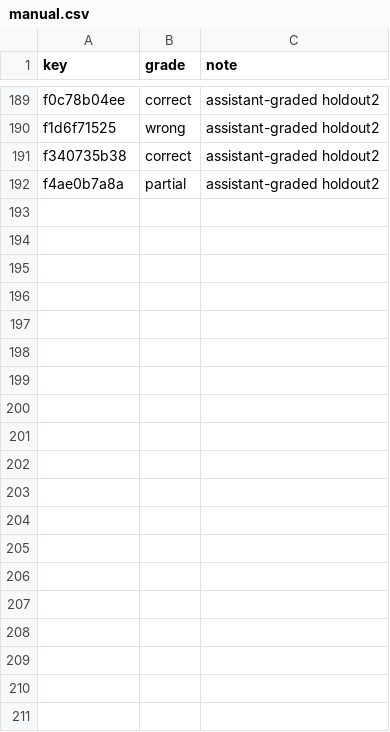
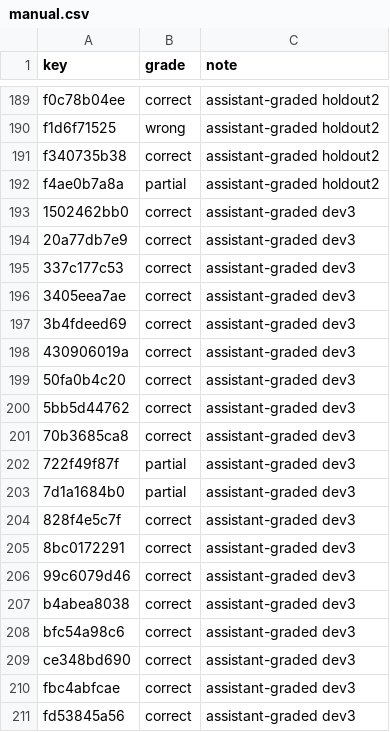
Before and after one commit to ActuallyAnson/moment, a CSV file: eval/grades/manual.csv, drawn as a sheet; only a part is shown, gaps mark what is left out; the diff covers the shown part only.

```diff
--- a/eval/grades/manual.csv
+++ b/eval/grades/manual.csv
@@ -192 +192,20 @@ f340735b38,correct,assistant-graded holdout2
 f4ae0b7a8a,partial,assistant-graded holdout2
+1502462bb0,correct,assistant-graded dev3
+20a77db7e9,correct,assistant-graded dev3
+337c177c53,correct,assistant-graded dev3
+3405eea7ae,correct,assistant-graded dev3
+3b4fdeed69,correct,assistant-graded dev3
+430906019a,correct,assistant-graded dev3
+50fa0b4c20,correct,assistant-graded dev3
+5bb5d44762,correct,assistant-graded dev3
+70b3685ca8,correct,assistant-graded dev3
+722f49f87f,partial,assistant-graded dev3
+7d1a1684b0,partial,assistant-graded dev3
+828f4e5c7f,correct,assistant-graded dev3
+8bc0172291,correct,assistant-graded dev3
+99c6079d46,correct,assistant-graded dev3
+b4abea8038,correct,assistant-graded dev3
+bfc54a98c6,correct,assistant-graded dev3
+ce348bd690,correct,assistant-graded dev3
+fbc4abfcae,correct,assistant-graded dev3
+fd53845a56,correct,assistant-graded dev3
```
Also changed, not shown: 11 added rows elsewhere in this file, 16 other files.
